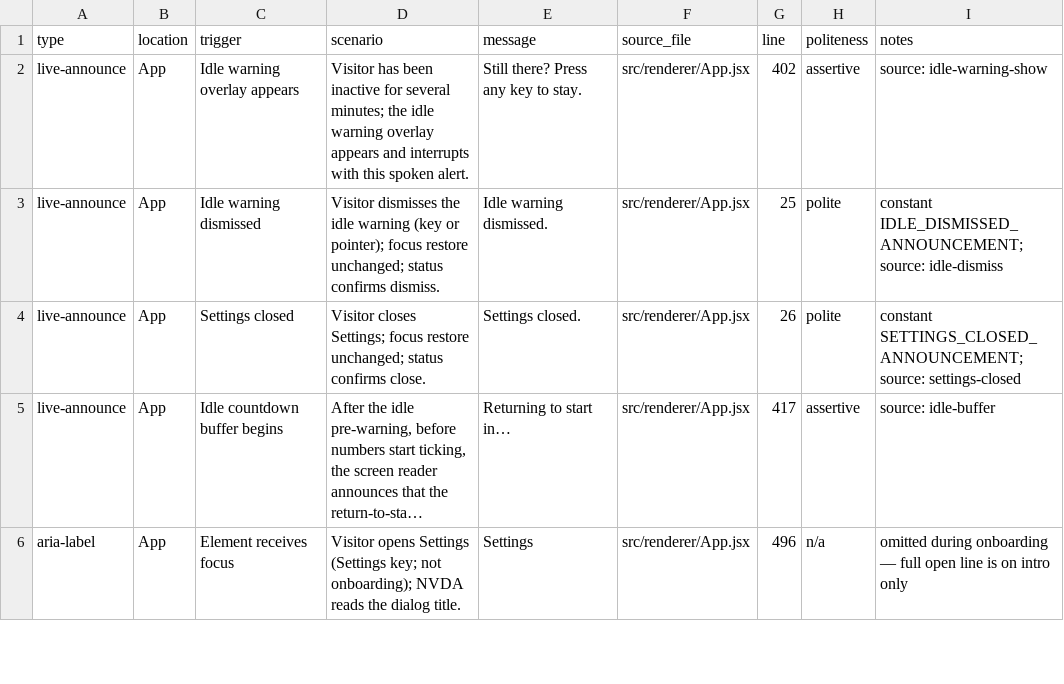
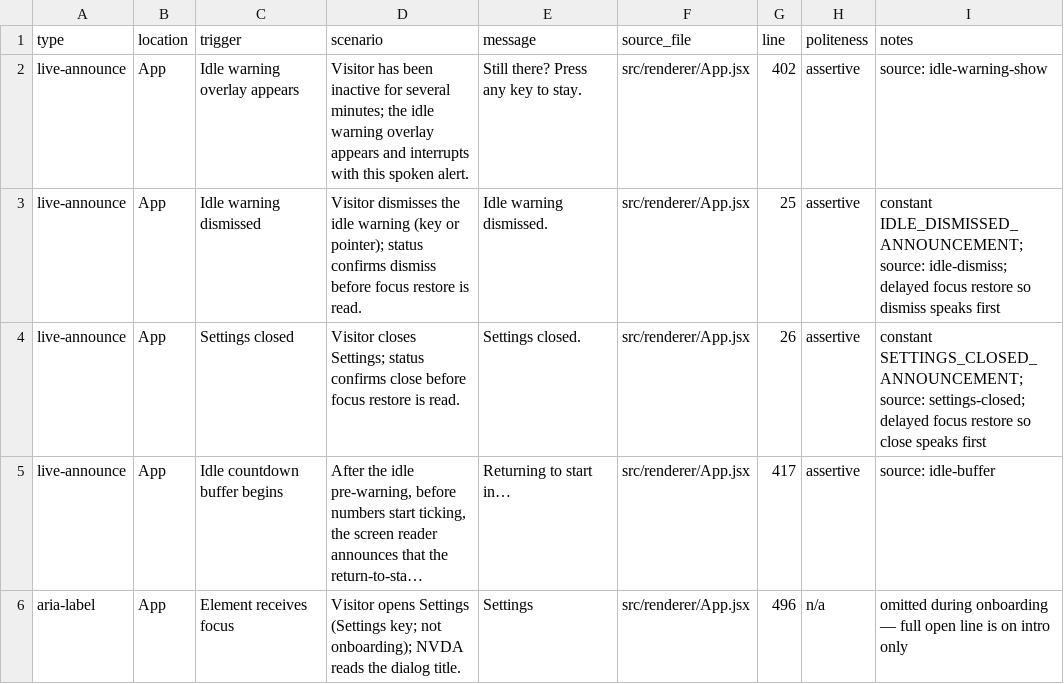
Before and after one commit to clrrs/HKA, a CSV file: docs/screen-reader-announcements.csv, drawn as a sheet; only a part is shown; long unchanged cells end in …; the diff names each change by its address in the sheet, - before the commit and + after, or states it on an @@ line.

Commit message:
Change settings and transcript announcements to assertive.

```diff
--- a/docs/screen-reader-announcements.csv
+++ b/docs/screen-reader-announcements.csv
-D3 (scenario): …or pointer); focus restore unchanged; status confirms dismiss.
+D3 (scenario): …or pointer); status confirms dismiss before focus restore is read.
-H3:H4 (politeness): polite
+H3:H4 (politeness): assertive
-I3 (notes): …IDLE_DISMISSED_ANNOUNCEMENT; source: idle-dismiss
+I3 (notes): …IDLE_DISMISSED_ANNOUNCEMENT; source: idle-dismiss; delayed focus restore so dismiss speaks first
-D4 (scenario): …closes Settings; focus restore unchanged; status confirms close.
+D4 (scenario): …closes Settings; status confirms close before focus restore is read.
-I4 (notes): …SETTINGS_CLOSED_ANNOUNCEMENT; source: settings-closed
+I4 (notes): …SETTINGS_CLOSED_ANNOUNCEMENT; source: settings-closed; delayed focus restore so close speaks first
```
Also changed, not shown: 2 other files.
